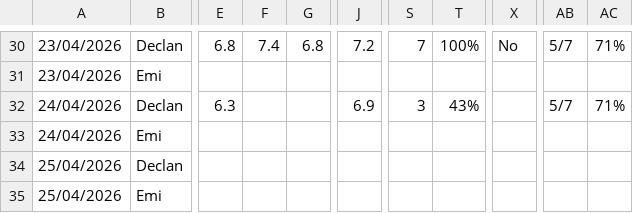
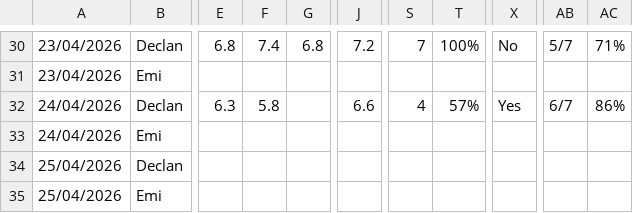
Before and after one commit to Declan2501/54-protocol, a CSV file: data.csv, drawn as a sheet; only a part is shown, gaps mark what is left out; the diff names each change by its address in the sheet, - before the commit and + after, or states it on an @@ line.

Commit message:
Auto update data.csv

```diff
--- a/data.csv
+++ b/data.csv
-F32: (empty)
+F32: 5.8
-J32: 6.9
+J32: 6.6
-S32: 3
+S32: 4
-T32: 43%
+T32: 57%
-X32: (empty)
+X32: Yes
-AB32: 5/7
+AB32: 6/7
-AC32: 71%
+AC32: 86%
```
